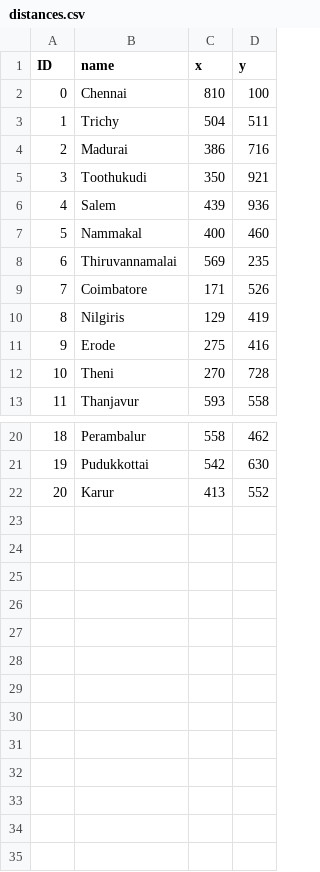
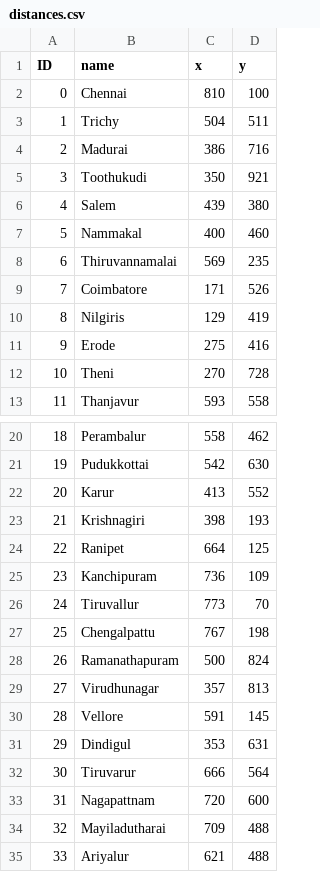
Before and after one commit to yogesh-codes/travelling-salesman-problem, a CSV file: distances.csv, drawn as a sheet; only a part is shown, gaps mark what is left out.

```diff
--- a/distances.csv
+++ b/distances.csv
@@ -5,3 +5,3 @@
 3,Toothukudi,350,921
-4,Salem,439,936
+4,Salem,439,380
 5,Nammakal,400,460
@@ -22 +22,14 @@
 20,Karur,413,552
+21,Krishnagiri,398,193
+22,Ranipet,664,125
+23,Kanchipuram,736,109
+24,Tiruvallur,773,70
+25,Chengalpattu,767,198
+26,Ramanathapuram,500,824
+27,Virudhunagar,357,813
+28,Vellore,591,145
+29,Dindigul,353,631
+30,Tiruvarur,666,564
+31,Nagapattnam,720,600
+32,Mayiladutharai,709,488
+33,Ariyalur,621,488
```
Also changed, not shown: 6 other files.
